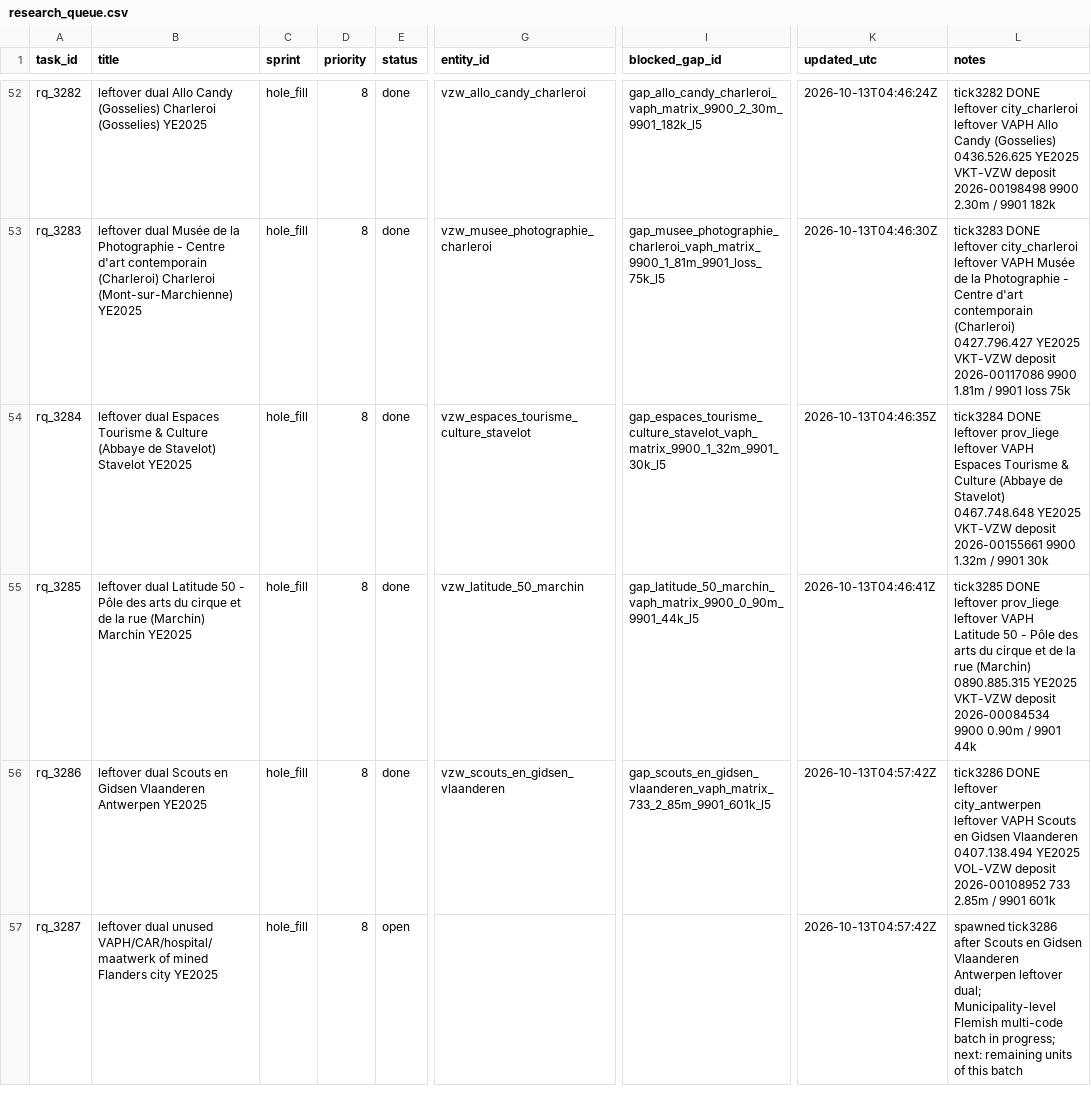
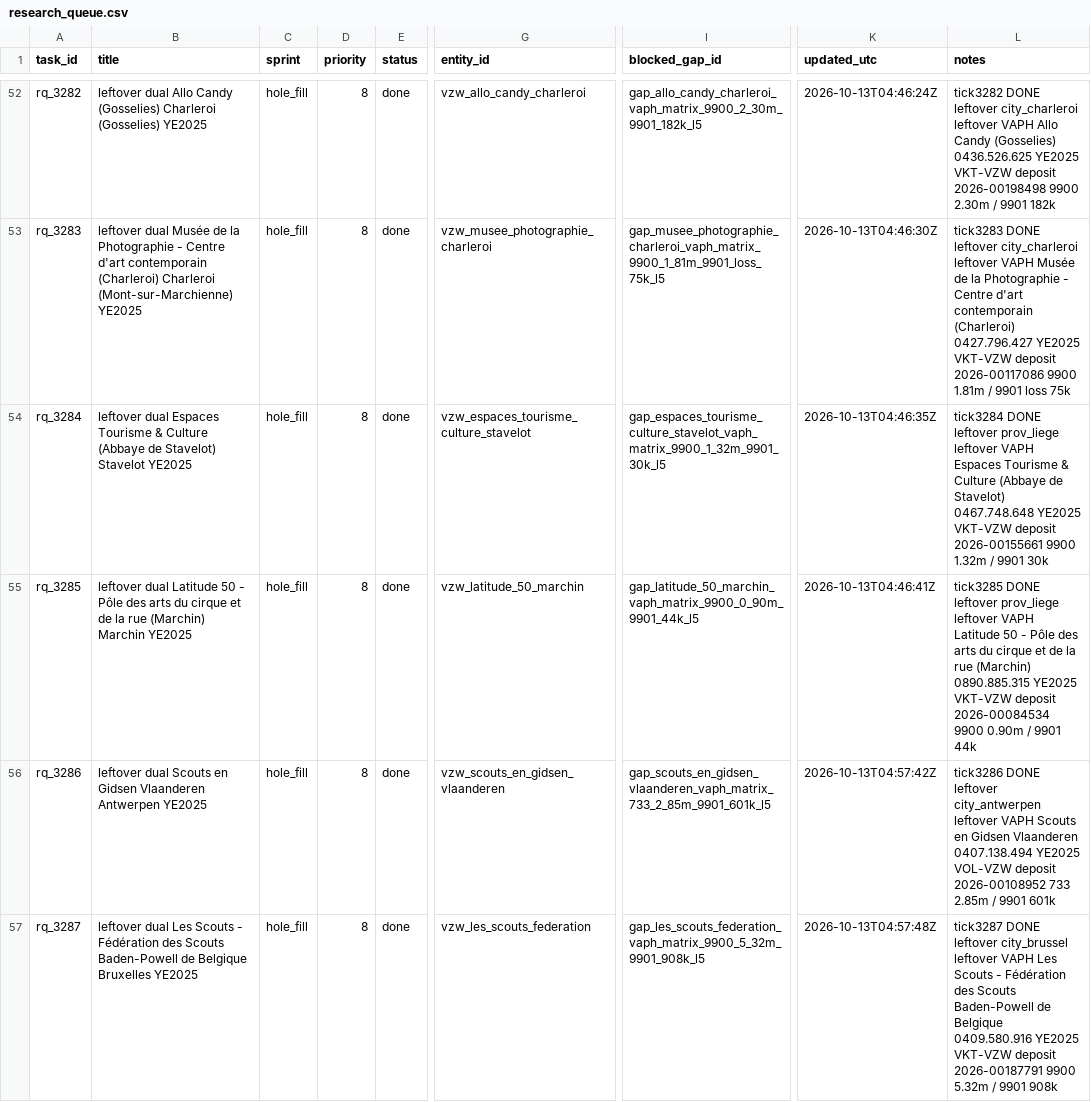
Before and after one commit to kareljanr/AIpolitics, a CSV file: docs/doge/data/research_queue.csv, drawn as a sheet; only a part is shown, gaps mark what is left out; the diff covers the shown part only; the diff names each change by its address in the sheet, - before the commit and + after, or states it on an @@ line.

Commit message:
tick 3287: Les Scouts (Fédération des Scouts Baden-Powell) - NBB figure + FOI draft, research queue rq_3287

```diff
--- a/docs/doge/data/research_queue.csv
+++ b/docs/doge/data/research_queue.csv
-B57 (title): leftover dual unused VAPH/CAR/hospital/maatwerk of mined Flanders city YE2025
+B57 (title): leftover dual Les Scouts - Fédération des Scouts Baden-Powell de Belgique Bruxelles YE2025
-E57 (status): open
+E57 (status): done
-G57 (entity_id): (empty)
+G57 (entity_id): vzw_les_scouts_federation
-I57 (blocked_gap_id): (empty)
+I57 (blocked_gap_id): gap_les_scouts_federation_vaph_matrix_9900_5_32m_9901_908k_l5
-K57 (updated_utc): 2026-10-13T04:57:42Z
+K57 (updated_utc): 2026-10-13T04:57:48Z
-L57 (notes): spawned tick3286 after Scouts en Gidsen Vlaanderen Antwerpen leftover dual; Municipality-level Flemish multi-code batch in progress; next: remaining units of this batch
+L57 (notes): tick3287 DONE leftover city_brussel leftover VAPH Les Scouts - Fédération des Scouts Baden-Powell de Belgique 0409.580.916 YE2025 VKT-VZW deposit 2026-00187791 9900 5.32m / 9901 908k
```
Also changed, not shown: 1 added row elsewhere in this file, docs/doge/data/loop_state.csv, 13 other files.
